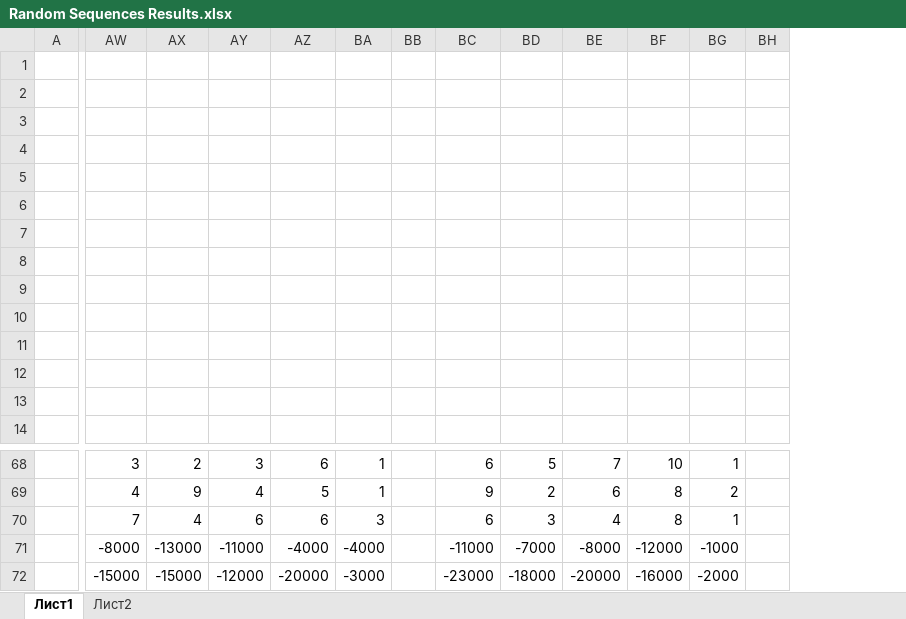
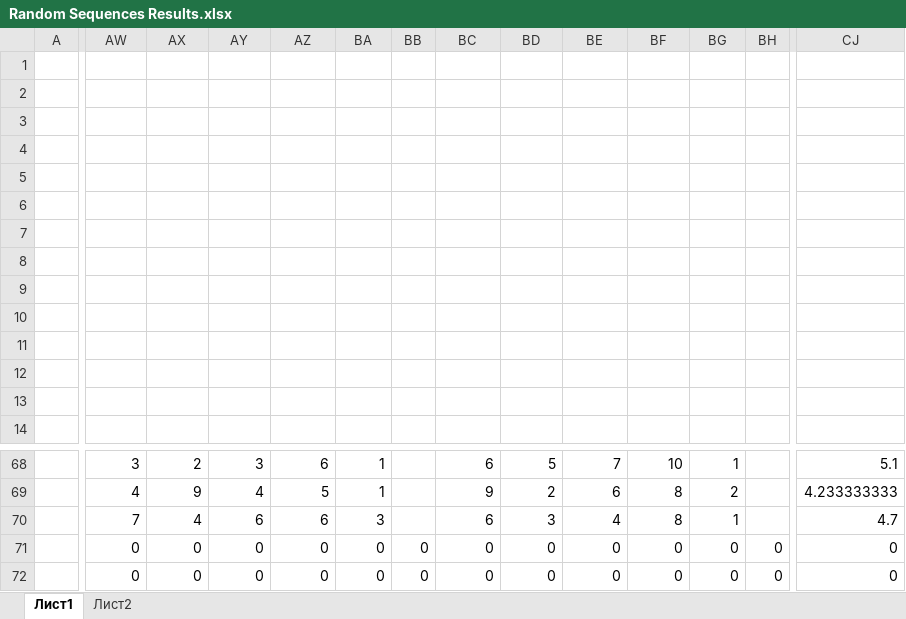
Before and after one commit to lipaboy/RandomSequences, an Excel workbook: results/Random Sequences Results.xlsx, sheet Лист1, drawn as a sheet; only a part is shown, gaps mark what is left out; values as stored, in another font and other column widths than the file's, no borders; conditional formats not drawn; the diff covers the shown part only; the diff names each change by its address in the sheet, - before the commit and + after, or states it on an @@ line.

```diff
--- a/results/Random Sequences Results.xlsx (sheet Лист1)
+++ b/results/Random Sequences Results.xlsx (sheet Лист1)
+column CJ, rows 68-72: 5.1 | 4.233333333 | 4.7 | 0 | 0
-AW71: -8000
+AW71: 0
-AX71: -13000
+AX71: 0
-AY71: -11000
+AY71: 0
-AZ71: -4000
+AZ71: 0
-BA71: -4000
+BA71: 0
-BB71:BB72: (empty)
+BB71:BB72: 0
-BC71: -11000
+BC71: 0
-BD71: -7000
+BD71: 0
-BE71: -8000
+BE71: 0
-BF71: -12000
+BF71: 0
-BG71: -1000
+BG71: 0
-BH71:BH72: (empty)
+BH71:BH72: 0
-AW72: -15000
+AW72: 0
-AX72: -15000
+AX72: 0
-AY72: -12000
+AY72: 0
-AZ72: -20000
+AZ72: 0
-BA72: -3000
+BA72: 0
-BC72: -23000
+BC72: 0
-BD72: -18000
+BD72: 0
-BE72: -20000
+BE72: 0
-BF72: -16000
+BF72: 0
-BG72: -2000
+BG72: 0
```
Also changed, not shown: 149 edited cells elsewhere in this sheet, 2 other files.
